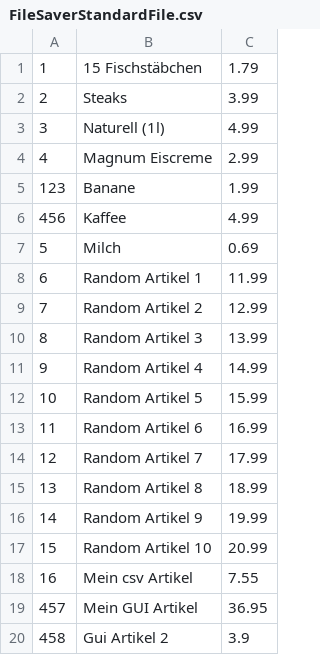
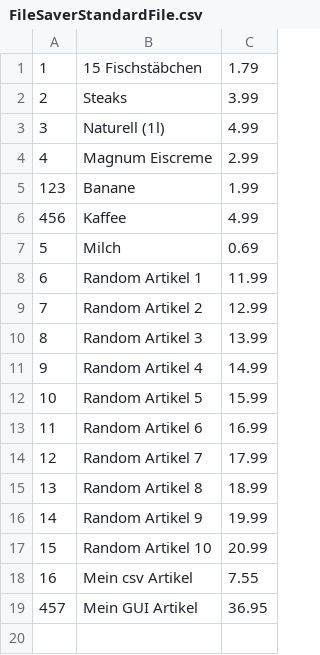
Before and after one commit to HolgerSinComcaveTraining/FSPM_01_ownProjects, a CSV file: 13_Kassenbon/FileSaverStandardFile.csv, drawn as a sheet.

```diff
--- a/13_Kassenbon/FileSaverStandardFile.csv
+++ b/13_Kassenbon/FileSaverStandardFile.csv
@@ -19,2 +19 @@
 457;Mein GUI Artikel;36.95
-458;Gui Artikel 2;3.9
```
Also changed, not shown: 2 other files.
